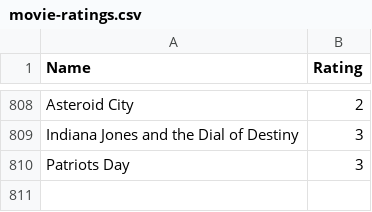
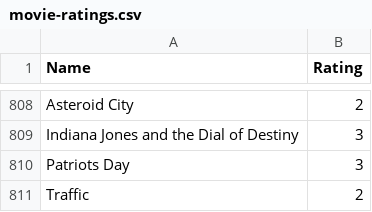
Before and after one commit to tnoel999888/movie-list, a CSV file: _data/movie-ratings.csv, drawn as a sheet; only a part is shown, gaps mark what is left out.

Commit message:
Update movie-ratings.csv

```diff
--- a/_data/movie-ratings.csv
+++ b/_data/movie-ratings.csv
@@ -810 +810,2 @@ Indiana Jones and the Dial of Destiny, 3
 Patriots Day, 3
+Traffic, 2
```
